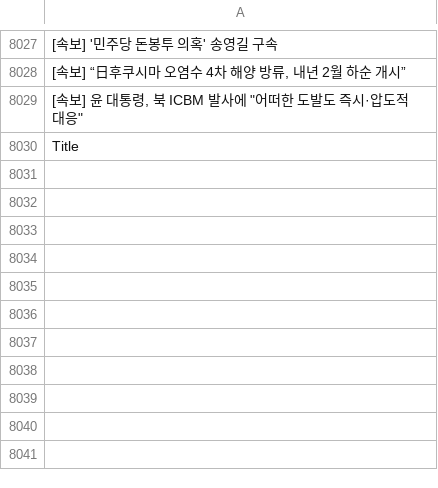
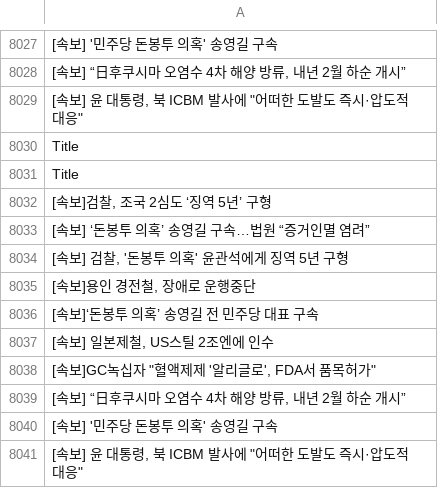
Before and after one commit to JeongBG/GitNews, a CSV file: News_data.csv, drawn as a sheet; only a part is shown, gaps mark what is left out; the diff names each change by its address in the sheet, - before the commit and + after, or states it on an @@ line.

Commit message:
뉴스데이터 수집

```diff
--- a/News_data.csv
+++ b/News_data.csv
+row 8031: Title
+row 8032: [속보]검찰, 조국 2심도 ‘징역 5년’ 구형
+row 8033: [속보] ‘돈봉투 의혹’ 송영길 구속…법원 “증거인멸 염려”
+row 8034: [속보] 검찰, '돈봉투 의혹' 윤관석에게 징역 5년 구형
+row 8035: [속보]용인 경전철, 장애로 운행중단
+row 8036: [속보]‘돈봉투 의혹’ 송영길 전 민주당 대표 구속
+row 8037: [속보] 일본제철, US스틸 2조엔에 인수
+row 8038: [속보]GC녹십자 "혈액제제 '알리글로', FDA서 품목허가"
+row 8039: [속보] “日후쿠시마 오염수 4차 해양 방류, 내년 2월 하순 개시”
+row 8040: [속보] '민주당 돈봉투 의혹' 송영길 구속
+row 8041: [속보] 윤 대통령, 북 ICBM 발사에 "어떠한 도발도 즉시·압도적 대응"
```
